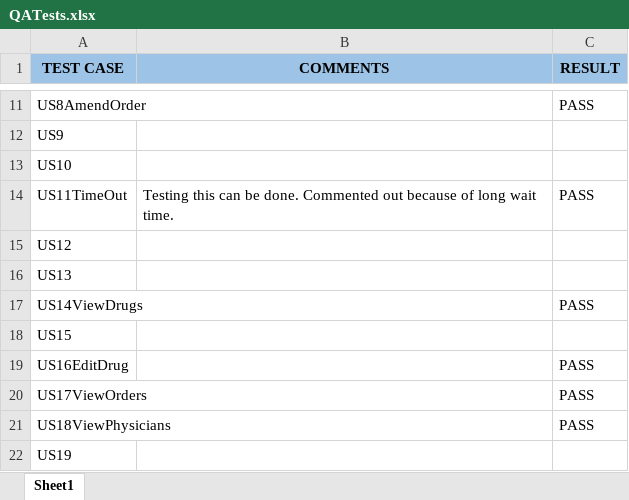
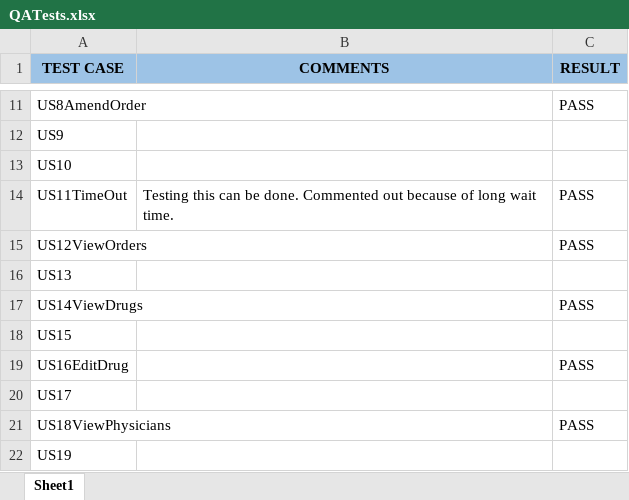
Before and after one commit to Rinlog/Pharmacy-Tech-Capston, an Excel workbook: QA/QATests.xlsx, sheet Sheet1, drawn as a sheet; only a part is shown, gaps mark what is left out; values as stored, in another font and other column widths than the file's, no borders; conditional formats not drawn; removed rows and columns are numbered as before the commit, all else as after; the diff names each change by its address in the sheet, - before the commit and + after, or states it on an @@ line.

Commit message:
added print order test

```diff
--- a/QA/QATests.xlsx (sheet Sheet1)
+++ b/QA/QATests.xlsx (sheet Sheet1)
-row 15: US12
+row 15: US12ViewOrders |  | PASS
-row 20: US17ViewOrders |  | PASS
+row 20: US17
```
Also changed, not shown: 1 other file.
